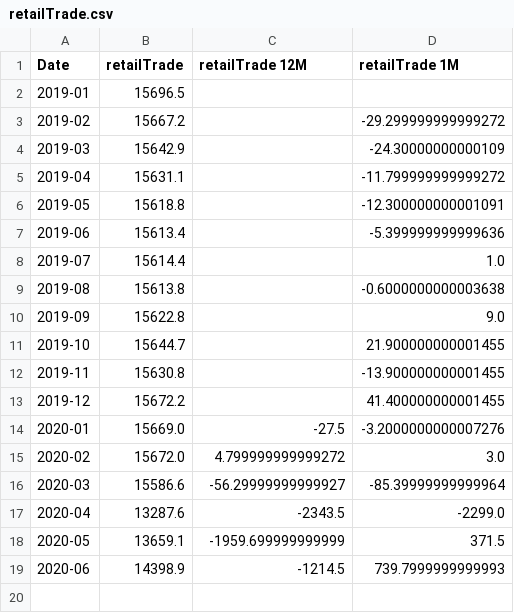
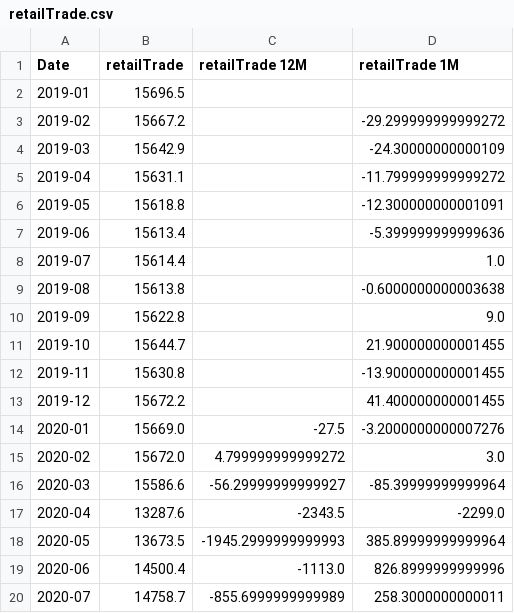
Before and after one commit to cansu-freeman/indicator-app-data, a CSV file: payroll-jobs-by-sector/retailTrade.csv, drawn as a sheet.

```diff
--- a/payroll-jobs-by-sector/retailTrade.csv
+++ b/payroll-jobs-by-sector/retailTrade.csv
@@ -17,3 +17,4 @@ Date,retailTrade,retailTrade 12M,retailTrade 1M
 2020-04,13287.6,-2343.5,-2299.0
-2020-05,13659.1,-1959.699999999999,371.5
-2020-06,14398.9,-1214.5,739.7999999999993
+2020-05,13673.5,-1945.2999999999993,385.89999999999964
+2020-06,14500.4,-1113.0,826.8999999999996
+2020-07,14758.7,-855.6999999999989,258.3000000000011
```
Also changed, not shown: PayrollJobs.csv, payroll-jobs-by-sector/jobsSector_MoM.csv, 14 other files.
